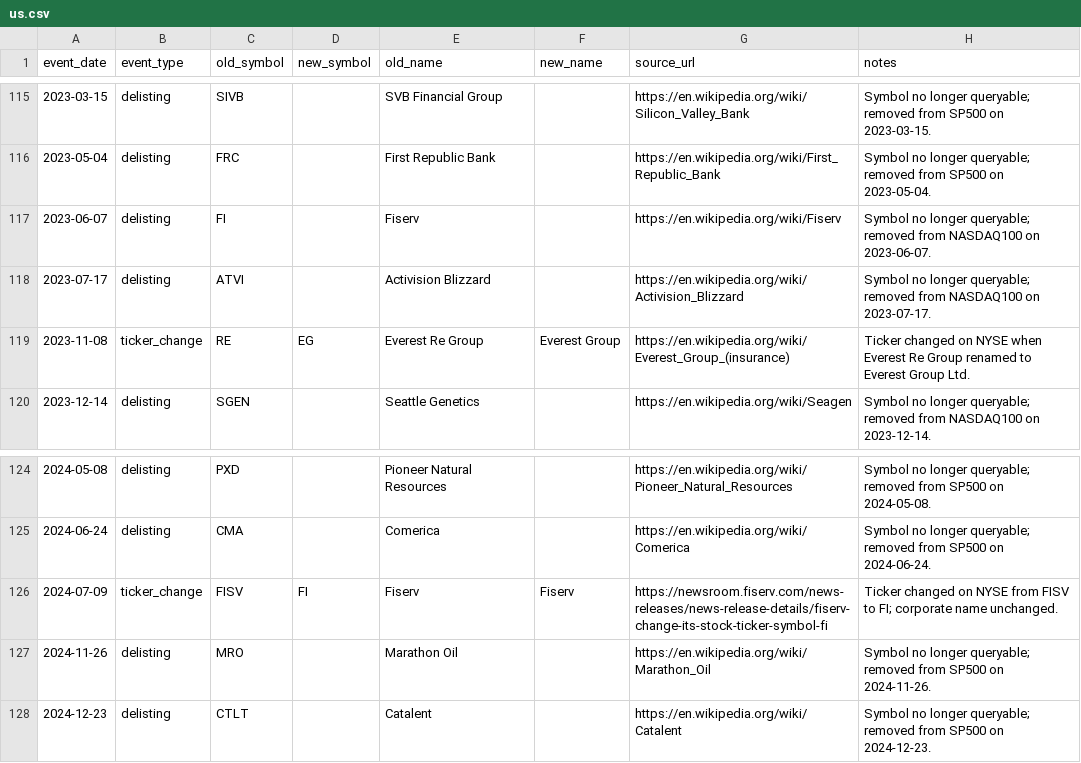
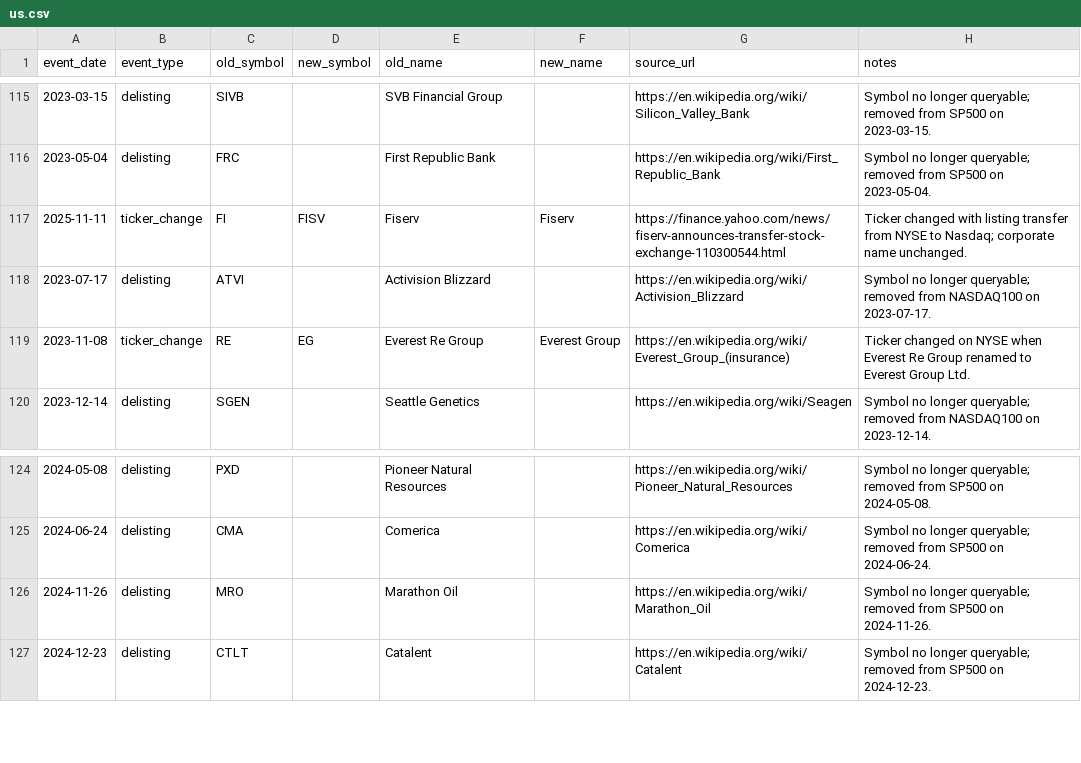
Before and after one commit to unliftedq/index-constitution, a CSV file: event/us.csv, drawn as a sheet; only a part is shown, gaps mark what is left out.

```diff
--- a/event/us.csv
+++ b/event/us.csv
@@ -116,3 +116,3 @@ event_date,event_type,old_symbol,new_symbol,old_name,new_name,source_url,notes
 2023-05-04,delisting,FRC,,First Republic Bank,,https://en.wikipedia.org/wiki/First_Republic_Bank,Symbol no longer queryable; removed from SP500 on 2023-05-04.
-2023-06-07,delisting,FI,,Fiserv,,https://en.wikipedia.org/wiki/Fiserv,Symbol no longer queryable; removed from NASDAQ100 on 2023-06-07.
+2025-11-11,ticker_change,FI,FISV,Fiserv,Fiserv,https://finance.yahoo.com/news/fiserv-announces-transfer-stock-exchange-110300544.html,Ticker changed with listing transfer from NYSE to Nasdaq; corporate name unchanged.
 2023-07-17,delisting,ATVI,,Activision Blizzard,,https://en.wikipedia.org/wiki/Activision_Blizzard,Symbol no longer queryable; removed from NASDAQ100 on 2023-07-17.
@@ -125,3 +125,2 @@ event_date,event_type,old_symbol,new_symbol,old_name,new_name,source_url,notes
 2024-06-24,delisting,CMA,,Comerica,,https://en.wikipedia.org/wiki/Comerica,Symbol no longer queryable; removed from SP500 on 2024-06-24.
-2024-07-09,ticker_change,FISV,FI,Fiserv,Fiserv,https://newsroom.fiserv.com/news-releases/news-release-details/fiserv-change-its-stock-ticker-symbol-fi,Ticker changed on NYSE from FISV to FI; corporate name unchanged.
 2024-11-26,delisting,MRO,,Marathon Oil,,https://en.wikipedia.org/wiki/Marathon_Oil,Symbol no longer queryable; removed from SP500 on 2024-11-26.
```
Also changed, not shown: history/nasdaq100.csv, history/sp500.csv, 2 other files.
